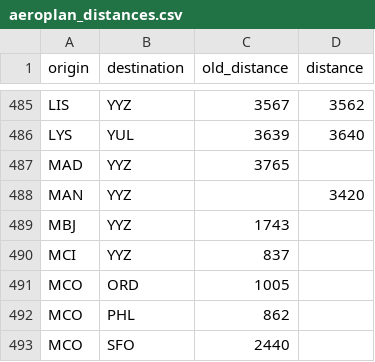
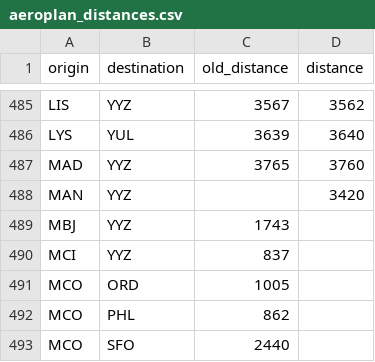
Before and after one commit to cowtool-llc/ac-sqd, a CSV file: src/main/resources/aeroplan_distances.csv, drawn as a sheet; only a part is shown, gaps mark what is left out.

Commit message:
YYZ-MAD is now 3760

```diff
--- a/src/main/resources/aeroplan_distances.csv
+++ b/src/main/resources/aeroplan_distances.csv
@@ -486,3 +486,3 @@ LIS,YYZ,3567,3562
 LYS,YUL,3639,3640
-MAD,YYZ,3765,
+MAD,YYZ,3765,3760
 MAN,YYZ,,3420
```
